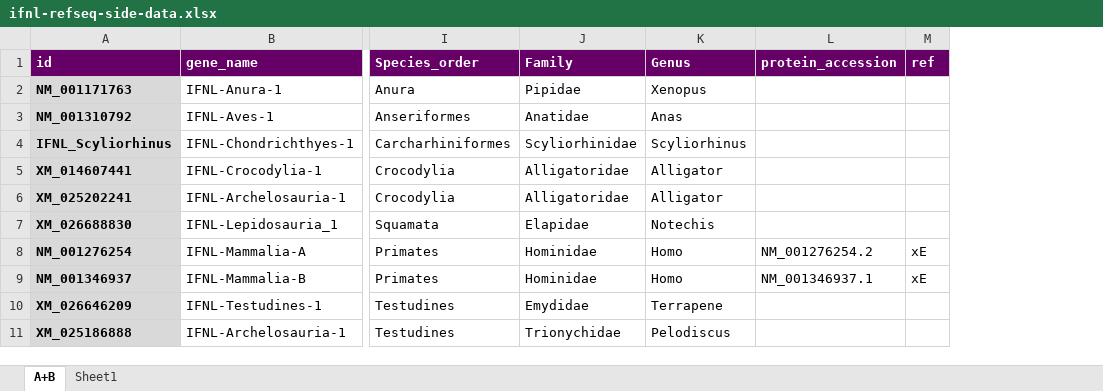
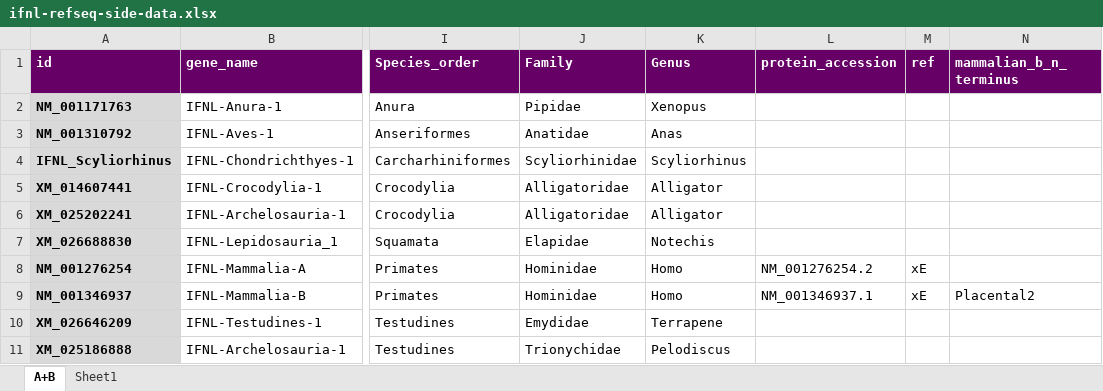
Before and after one commit to giffordlabcvr/IFNL-Evolution, an Excel workbook: tabular/refseq-core/ifnl-refseq-side-data.xlsx, sheet A+B, drawn as a sheet; only a part is shown, gaps mark what is left out; values as stored, in another font and other column widths than the file's, no borders; the diff names each change by its address in the sheet, - before the commit and + after, or states it on an @@ line.

```diff
--- a/tabular/refseq-core/ifnl-refseq-side-data.xlsx (sheet A+B)
+++ b/tabular/refseq-core/ifnl-refseq-side-data.xlsx (sheet A+B)
+column N (mammalian_b_n_terminus), row 9: Placental2
```
Also changed, not shown: tabular/refseq-lineage/ifnl-curated-side-data-mammalia-b.xlsx, 51 other files.
